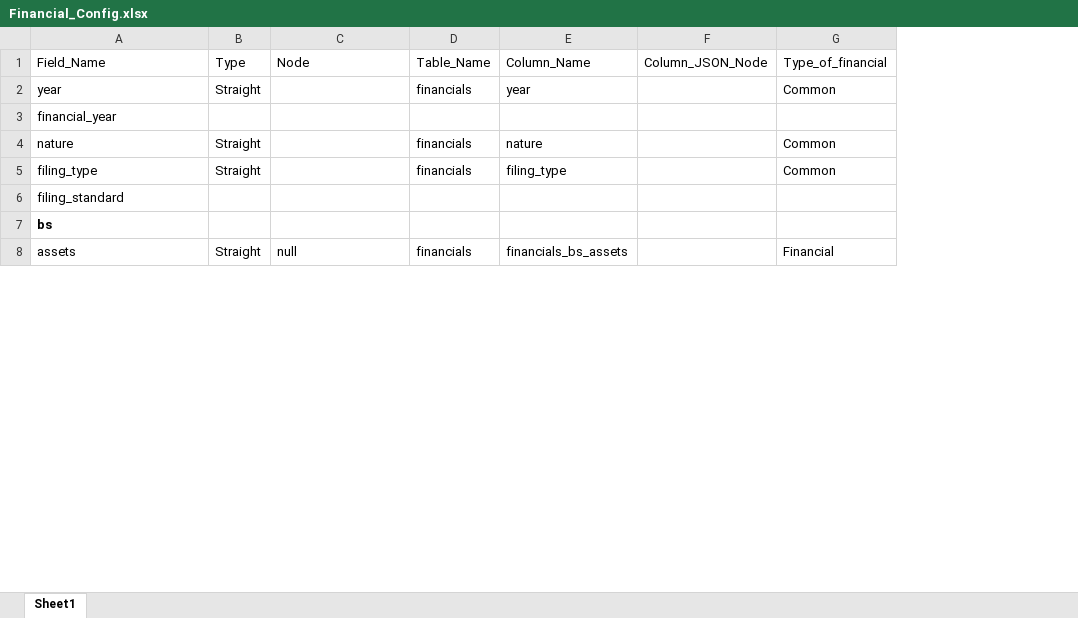
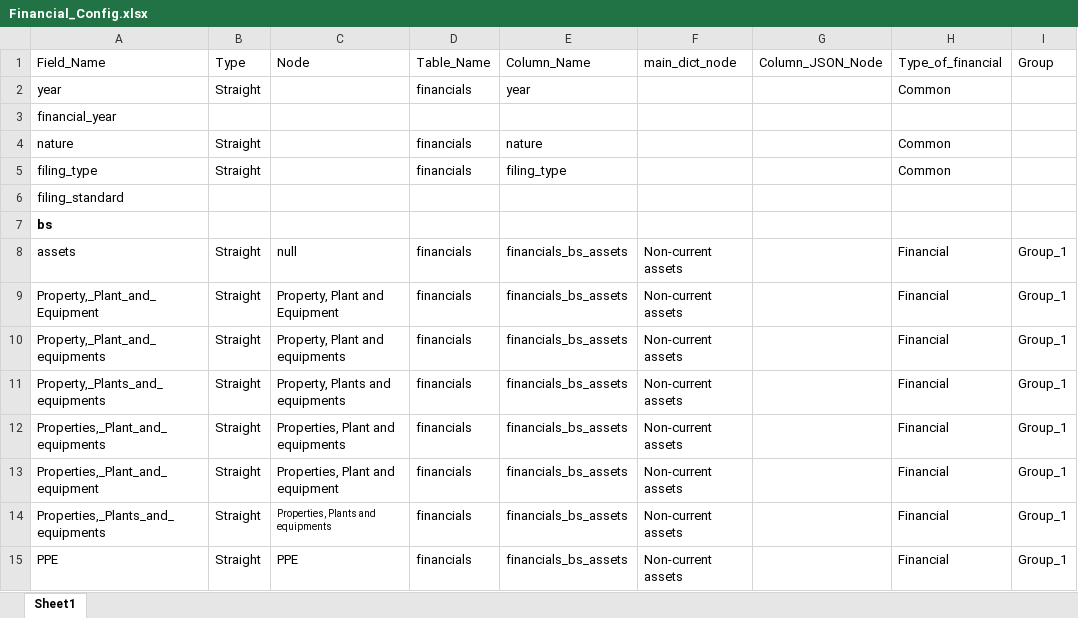
Before and after one commit to skrishna07/MNS-Srilanaka, an Excel workbook: Config/Financial_Config.xlsx, sheet Sheet1, drawn as a sheet; only a part is shown; values as stored, in another font and other column widths than the file's, no borders; the diff covers the shown part only; the diff names each change by its address in the sheet, - before the commit and + after, or states it on an @@ line.

```diff
--- a/Config/Financial_Config.xlsx (sheet Sheet1)
+++ b/Config/Financial_Config.xlsx (sheet Sheet1)
+column F (main_dict_node), row 8: Non-current assets
+column I (Group), row 8: Group_1
+row 9: Property,_Plant_and_Equipment | Straight | Property, Plant and Equipment | financials | financials_bs_assets | Non-current assets |  | Financial | Group_1
+row 10: Property,_Plant_and_equipments | Straight | Property, Plant and equipments | financials | financials_bs_assets | Non-current assets |  | Financial | Group_1
+row 11: Property,_Plants_and_equipments | Straight | Property, Plants and equipments | financials | financials_bs_assets | Non-current assets |  | Financial | Group_1
+row 12: Properties,_Plant_and_equipments | Straight | Properties, Plant and equipments | financials | financials_bs_assets | Non-current assets |  | Financial | Group_1
+row 13: Properties,_Plant_and_equipment | Straight | Properties, Plant and equipment | financials | financials_bs_assets | Non-current assets |  | Financial | Group_1
+row 14: Properties,_Plants_and_equipments | Straight | Properties, Plants and equipments | financials | financials_bs_assets | Non-current assets |  | Financial | Group_1
+row 15: PPE | Straight | PPE | financials | financials_bs_assets | Non-current assets |  | Financial | Group_1
```
Also changed, not shown: 30 added rows, 9 edited cells and cell formats elsewhere in this sheet, 9 other files.
